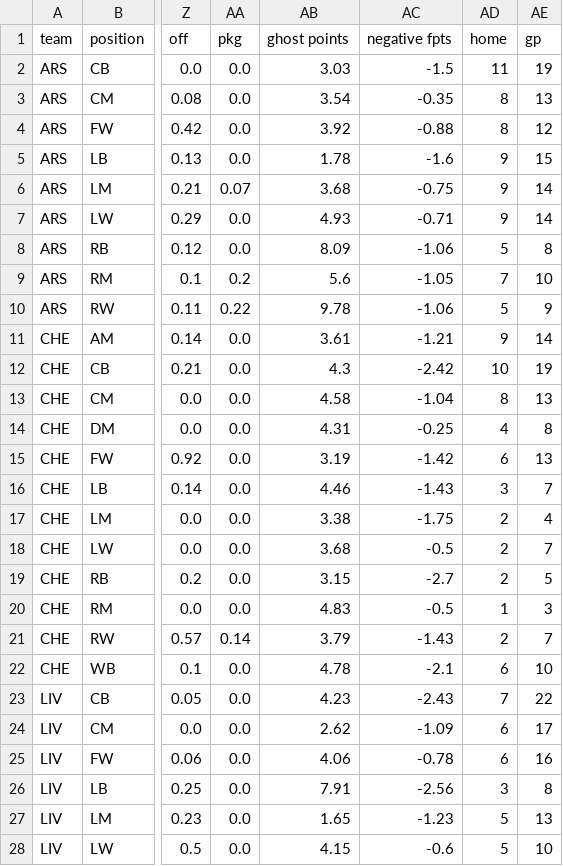
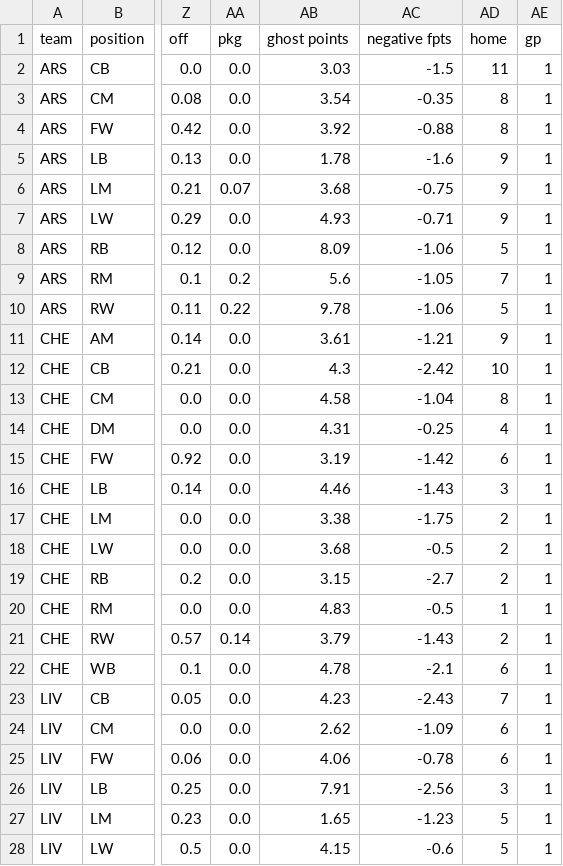
Before and after one commit to ds-oliver/st_fantrax_dashboard, a CSV file: data/display-data/final/big_six_teampos.csv, drawn as a sheet; only a part is shown, gaps mark what is left out; the diff covers the shown part only; the diff names each change by its address in the sheet, - before the commit and + after, or states it on an @@ line.

```diff
--- a/data/display-data/final/big_six_teampos.csv
+++ b/data/display-data/final/big_six_teampos.csv
-AE2 (gp): 19
+AE2 (gp): 1
-AE3 (gp): 13
+AE3 (gp): 1
-AE4 (gp): 12
+AE4 (gp): 1
-AE5 (gp): 15
+AE5 (gp): 1
-AE6:AE7 (gp): 14
+AE6:AE7 (gp): 1
-AE8 (gp): 8
+AE8 (gp): 1
-AE9 (gp): 10
+AE9 (gp): 1
-AE10 (gp): 9
+AE10 (gp): 1
-AE11 (gp): 14
+AE11 (gp): 1
-AE12 (gp): 19
+AE12 (gp): 1
-AE13 (gp): 13
+AE13 (gp): 1
-AE14 (gp): 8
+AE14 (gp): 1
-AE15 (gp): 13
+AE15 (gp): 1
-AE16 (gp): 7
+AE16 (gp): 1
-AE17 (gp): 4
+AE17 (gp): 1
-AE18 (gp): 7
+AE18 (gp): 1
-AE19 (gp): 5
+AE19 (gp): 1
-AE20 (gp): 3
+AE20 (gp): 1
-AE21 (gp): 7
+AE21 (gp): 1
-AE22 (gp): 10
+AE22 (gp): 1
-AE23 (gp): 22
+AE23 (gp): 1
-AE24 (gp): 17
+AE24 (gp): 1
-AE25 (gp): 16
+AE25 (gp): 1
-AE26 (gp): 8
+AE26 (gp): 1
-AE27 (gp): 13
+AE27 (gp): 1
-AE28 (gp): 10
+AE28 (gp): 1
```
Also changed, not shown: 34 edited cells elsewhere in this file, data/display-data/final/f_detail_bypos_forteam.csv, data/display-data/final/for_team.csv, 18 other files.
